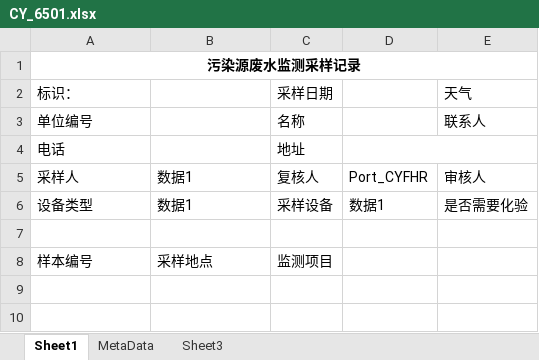
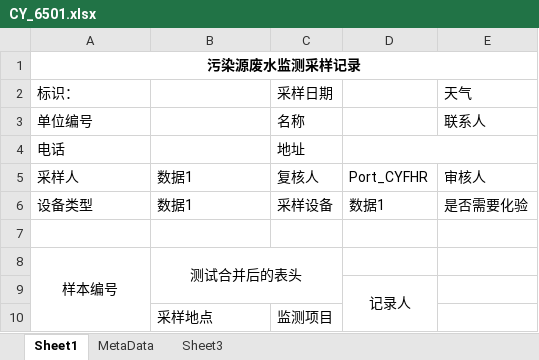
Before and after one commit to ccbpm/CCFlow, an Excel workbook: CCFlow/DataUser/FrmOfficeTemplate/CY_6501.xlsx, sheet Sheet1, drawn as a sheet; values as stored, in another font and other column widths than the file's, no borders; the diff names each change by its address in the sheet, - before the commit and + after, or states it on an @@ line.

Commit message:
no commit message

```diff
--- a/CCFlow/DataUser/FrmOfficeTemplate/CY_6501.xlsx (sheet Sheet1)
+++ b/CCFlow/DataUser/FrmOfficeTemplate/CY_6501.xlsx (sheet Sheet1)
-A8:B8 alignment: left
+A8:B8 alignment: center
+A8:A10 merged
-B8: 采样地点
+B8: 测试合并后的表头
+B8:C9 merged
-C8: 监测项目
+C8: (empty)
+row 9:  |  |  | 记录人
+row 10:  | 采样地点 | 监测项目
```
